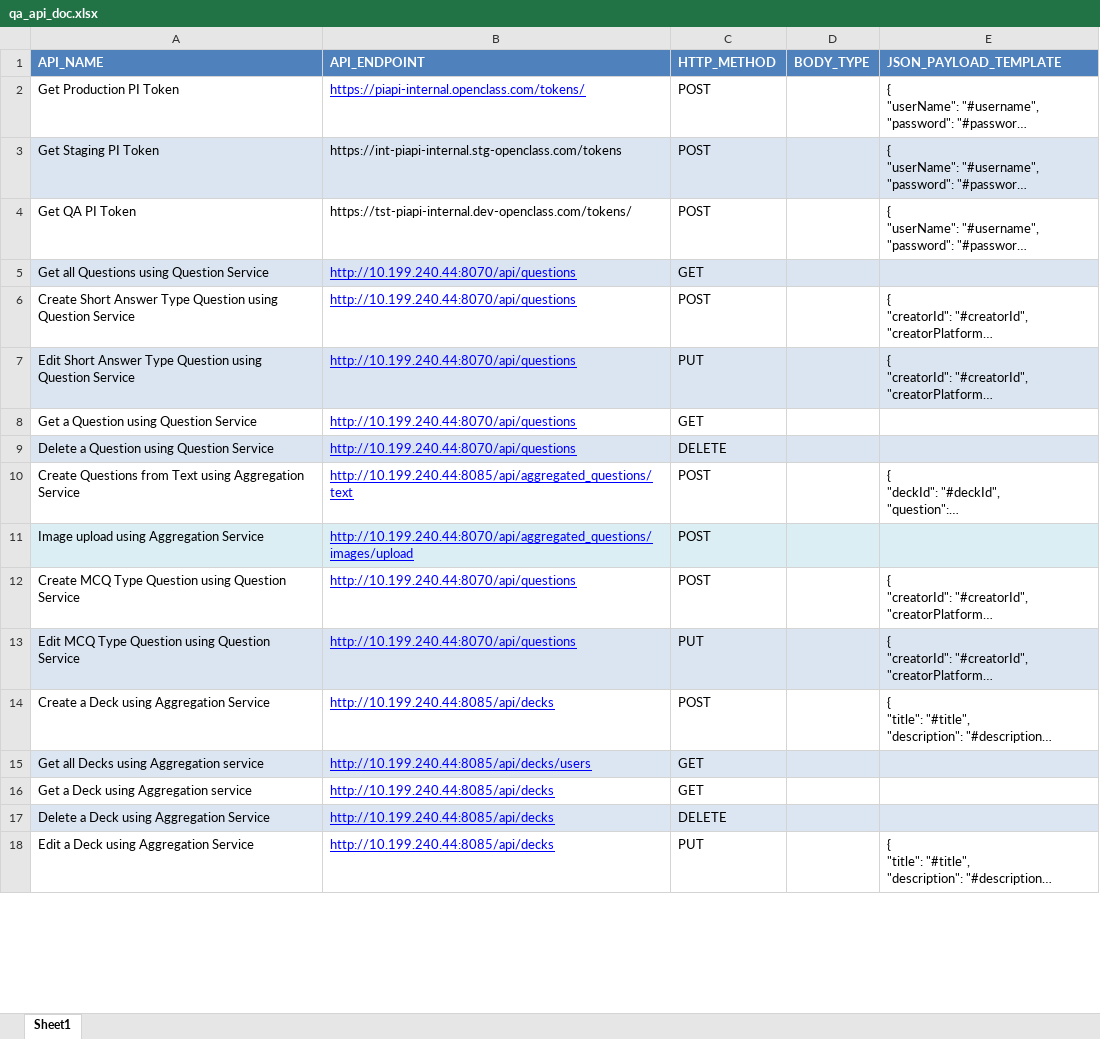
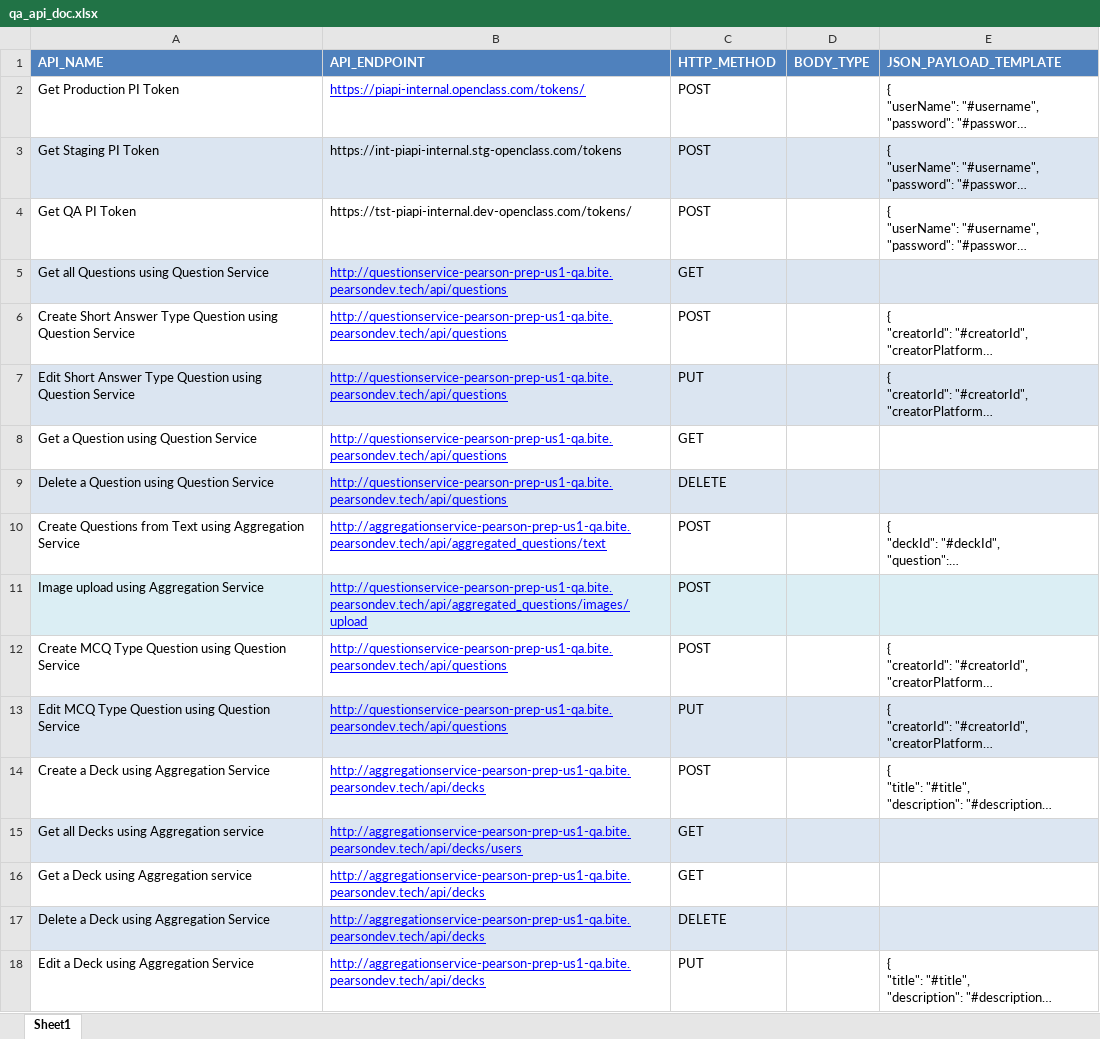
Before and after one commit to osandadeshan/maxsoft-intelliapi, an Excel workbook: resources/api_document/qa_api_doc.xlsx, sheet Sheet1, drawn as a sheet; only a part is shown; long unchanged cells end in …; values as stored, in another font and other column widths than the file's, no borders; the diff covers the shown part only; the diff names each change by its address in the sheet, - before the commit and + after, or states it on an @@ line.

```diff
--- a/resources/api_document/qa_api_doc.xlsx (sheet Sheet1)
+++ b/resources/api_document/qa_api_doc.xlsx (sheet Sheet1)
-B5:B9 (API_ENDPOINT): http://10.199.240.44:8070/api/questions
+B5:B9 (API_ENDPOINT): http://questionservice-pearson-prep-us1-qa.bite.pearsondev.tech/api/questions
-B10 (API_ENDPOINT): http://10.199.240.44:8085/api/aggregated_questions/text
+B10 (API_ENDPOINT): http://aggregationservice-pearson-prep-us1-qa.bite.pearsondev.tech/api/aggregated_questions/text
-B11 (API_ENDPOINT): http://10.199.240.44:8070/api/aggregated_questions/images/upload
+B11 (API_ENDPOINT): http://questionservice-pearson-prep-us1-qa.bite.pearsondev.tech/api/aggregated_questions/images/upload
-B12:B13 (API_ENDPOINT): http://10.199.240.44:8070/api/questions
+B12:B13 (API_ENDPOINT): http://questionservice-pearson-prep-us1-qa.bite.pearsondev.tech/api/questions
-B14 (API_ENDPOINT): http://10.199.240.44:8085/api/decks
+B14 (API_ENDPOINT): http://aggregationservice-pearson-prep-us1-qa.bite.pearsondev.tech/api/decks
-B15 (API_ENDPOINT): http://10.199.240.44:8085/api/decks/users
+B15 (API_ENDPOINT): http://aggregationservice-pearson-prep-us1-qa.bite.pearsondev.tech/api/decks/users
-B16:B18 (API_ENDPOINT): http://10.199.240.44:8085/api/decks
+B16:B18 (API_ENDPOINT): http://aggregationservice-pearson-prep-us1-qa.bite.pearsondev.tech/api/decks
```
Also changed, not shown: 7 added rows and 57 edited cells elsewhere in this sheet, resources/api_document/dev_api_doc.xlsx, resources/api_document/staging_api_doc.xlsx, 3 other files.
